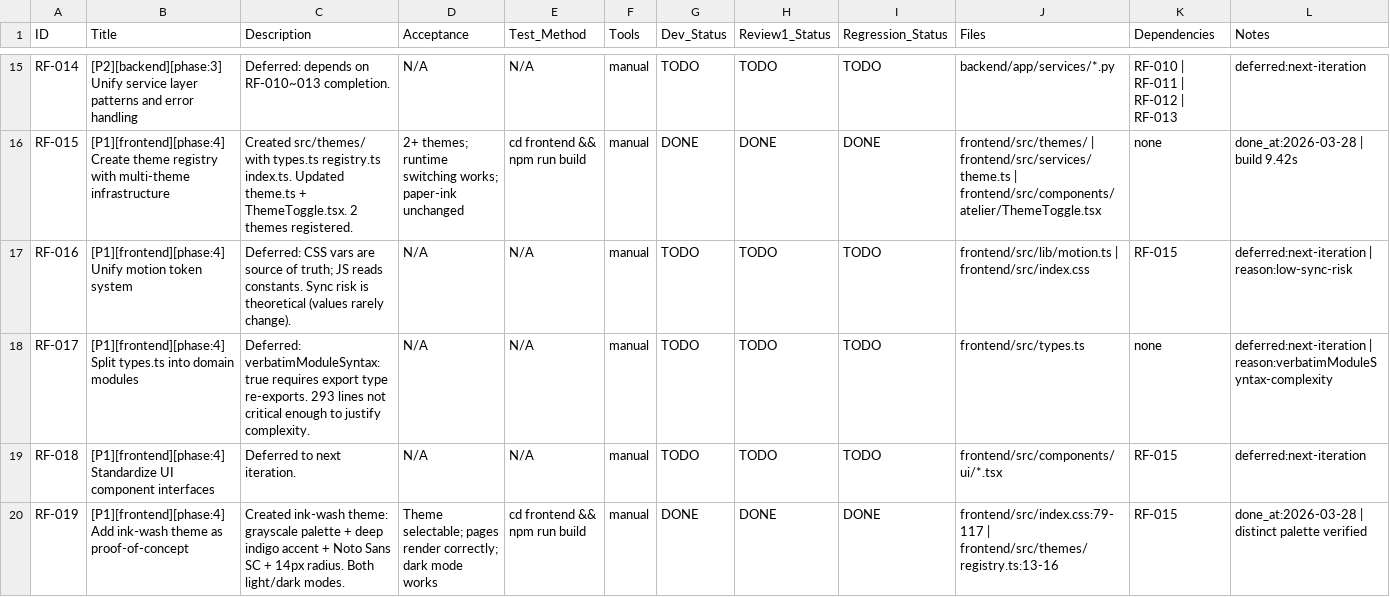
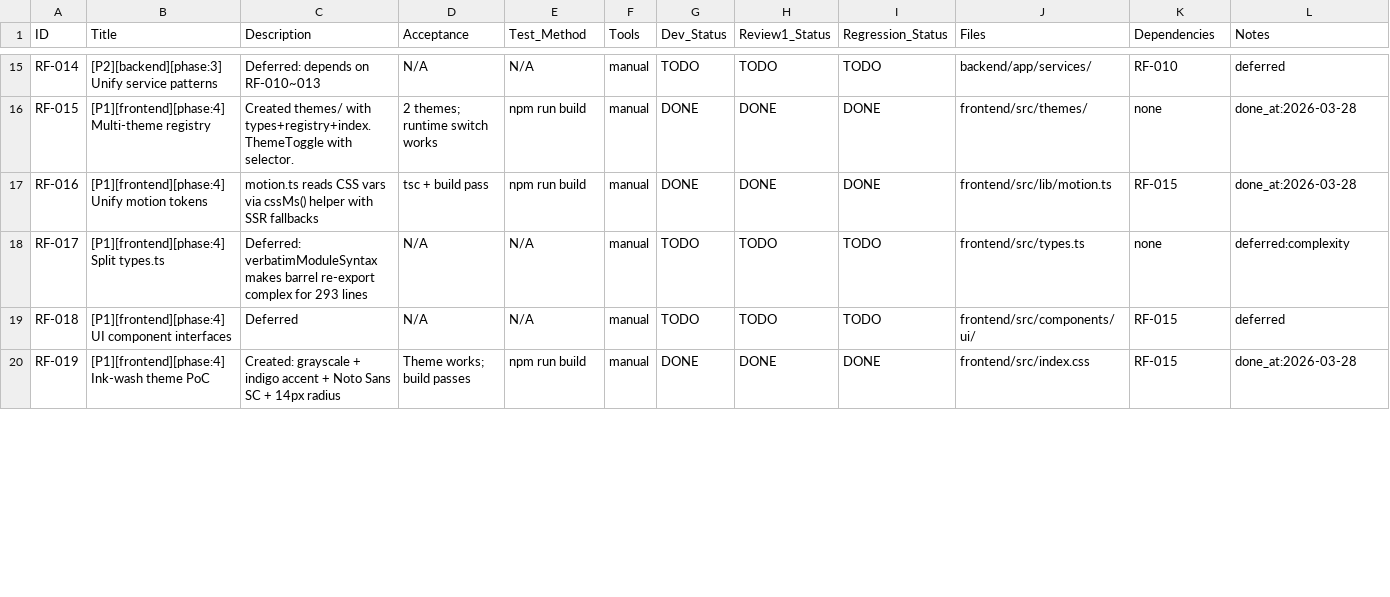
Before and after one commit to inliver233/Ai-Novel-Lite, a CSV file: issues/2026-03-28_17-00-00-comprehensive-refactor.csv, drawn as a sheet; only a part is shown, gaps mark what is left out; the diff covers the shown part only; the diff names each change by its address in the sheet, - before the commit and + after, or states it on an @@ line.

```diff
--- a/issues/2026-03-28_17-00-00-comprehensive-refactor.csv
+++ b/issues/2026-03-28_17-00-00-comprehensive-refactor.csv
-B15 (Title): …Unify service layer patterns and error handling
+B15 (Title): …Unify service patterns
-C15 (Description): Deferred: depends on RF-010~013 completion.
+C15 (Description): Deferred: depends on RF-010~013
-J15 (Files): backend/app/services/*.py
+J15 (Files): backend/app/services/
-K15 (Dependencies): RF-010 | RF-011 | RF-012 | RF-013
+K15 (Dependencies): RF-010
-L15 (Notes): deferred:next-iteration
+L15 (Notes): deferred
-B16 (Title): [P1][frontend][phase:4] Create theme registry with multi-theme infrastructure
+B16 (Title): [P1][frontend][phase:4] Multi-theme registry
-C16 (Description): Created src/themes/ with types.ts registry.ts index.ts. Updated theme.ts + ThemeToggle.tsx. 2 themes registered.
+C16 (Description): Created themes/ with types+registry+index. ThemeToggle with selector.
-D16 (Acceptance): 2+ themes; runtime switching works; paper-ink unchanged
+D16 (Acceptance): 2 themes; runtime switch works
-E16 (Test_Method): cd frontend && npm run build
+E16 (Test_Method): npm run build
-J16 (Files): frontend/src/themes/ | frontend/src/services/theme.ts | frontend/src/components/atelier/ThemeToggle.tsx
+J16 (Files): frontend/src/themes/
-L16 (Notes): done_at:2026-03-28 | build 9.42s
+L16 (Notes): done_at:2026-03-28
-B17 (Title): …Unify motion token system
+B17 (Title): …Unify motion tokens
-C17 (Description): Deferred: CSS vars are source of truth; JS reads constants. Sync risk is theoretical (values rarely change).
+C17 (Description): motion.ts reads CSS vars via cssMs() helper with SSR fallbacks
-D17 (Acceptance): N/A
+D17 (Acceptance): tsc + build pass
-E17 (Test_Method): N/A
+E17 (Test_Method): npm run build
-G17 (Dev_Status): TODO
+G17 (Dev_Status): DONE
-H17 (Review1_Status): TODO
+H17 (Review1_Status): DONE
-I17 (Regression_Status): TODO
+I17 (Regression_Status): DONE
-J17 (Files): frontend/src/lib/motion.ts | frontend/src/index.css
+J17 (Files): frontend/src/lib/motion.ts
-L17 (Notes): deferred:next-iteration | reason:low-sync-risk
+L17 (Notes): done_at:2026-03-28
-B18 (Title): …Split types.ts into domain modules
+B18 (Title): …Split types.ts
-C18 (Description): Deferred: verbatimModuleSyntax:true requires export type re-exports. 293 lines not critical enough to justify complexity.
+C18 (Description): Deferred: verbatimModuleSyntax makes barrel re-export complex for 293 lines
-L18 (Notes): deferred:next-iteration | reason:verbatimModuleSyntax-complexity
+L18 (Notes): deferred:complexity
-B19 (Title): [P1][frontend][phase:4] Standardize UI component…
+B19 (Title): [P1][frontend][phase:4] UI component…
-C19 (Description): Deferred to next iteration.
+C19 (Description): Deferred
-J19 (Files): frontend/src/components/ui/*.tsx
+J19 (Files): frontend/src/components/ui/
-L19 (Notes): deferred:next-iteration
+L19 (Notes): deferred
-B20 (Title): [P1][frontend][phase:4] Add ink-wash theme as proof-of-concept
+B20 (Title): [P1][frontend][phase:4] Ink-wash theme PoC
-C20 (Description): Created ink-wash theme: grayscale palette + deep indigo accent + Noto Sans SC + 14px radius. Both light/dark modes.
+C20 (Description): Created: grayscale + indigo accent + Noto Sans SC + 14px radius
-D20 (Acceptance): Theme selectable; pages render correctly; dark mode works
+D20 (Acceptance): Theme works; build passes
-E20 (Test_Method): cd frontend && npm run build
+E20 (Test_Method): npm run build
-J20 (Files): frontend/src/index.css:79-117 | frontend/src/themes/registry.ts:13-16
+J20 (Files): frontend/src/index.css
-L20 (Notes): done_at:2026-03-28 | distinct palette verified
+L20 (Notes): done_at:2026-03-28
```
Also changed, not shown: 101 edited cells elsewhere in this file.
